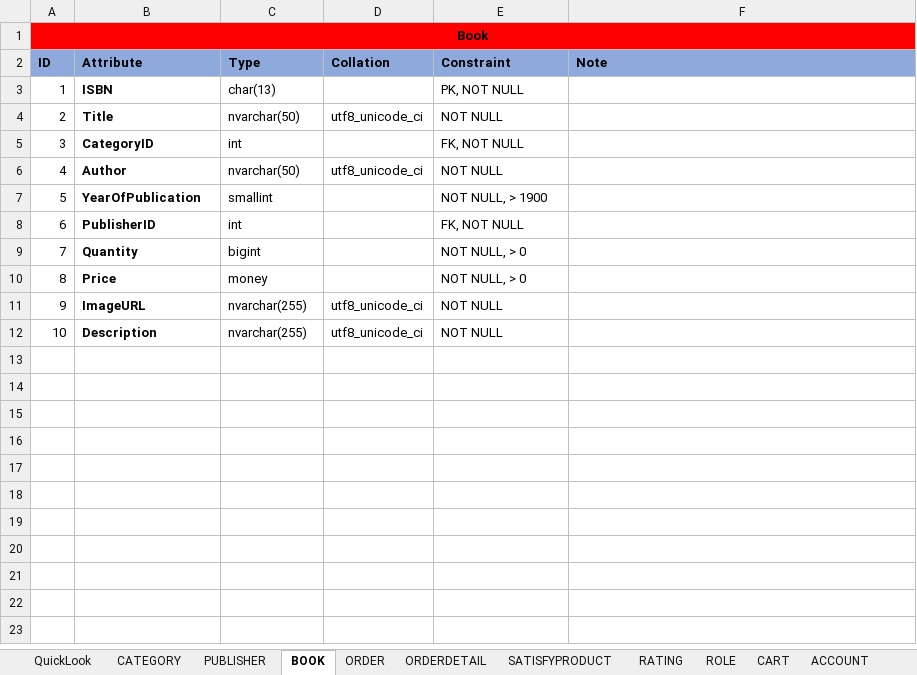
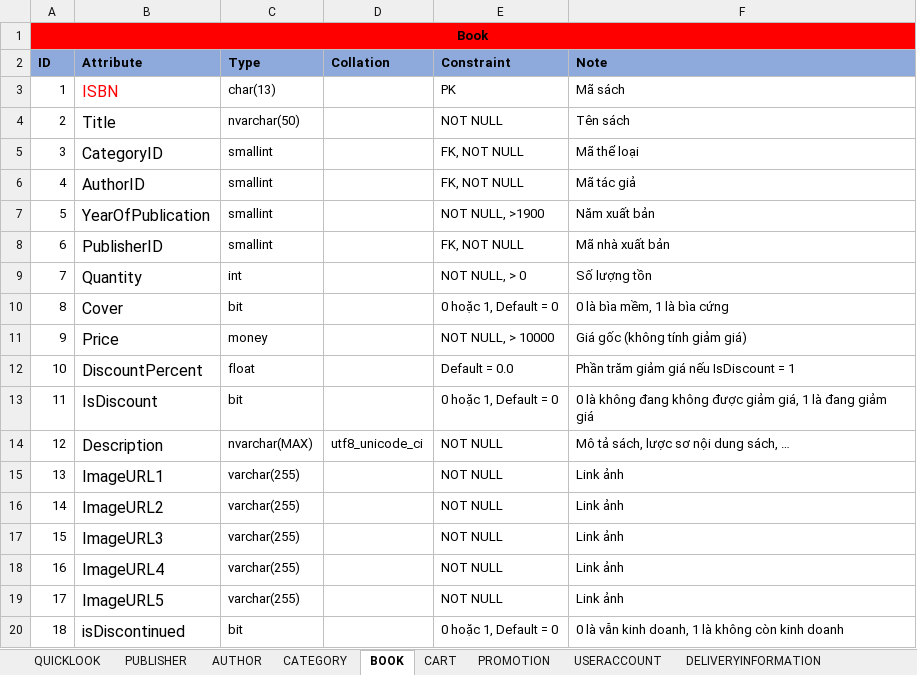
Before and after one commit to nnthienphuc/PTIT-Bookstore-E-commerce-Website, an Excel workbook: Document/Final-Design-Database.xlsx, sheet BOOK, drawn as a sheet; values as stored, in another font and other column widths than the file's, no borders; removed rows and columns are numbered as before the commit, all else as after; the diff names each change by its address in the sheet, - before the commit and + after, or states it on an @@ line.

```diff
--- a/Document/Final-Design-Database.xlsx (sheet BOOK)
+++ b/Document/Final-Design-Database.xlsx (sheet BOOK)
-sheet tab: QuickLook
+sheet tab: QUICKLOOK
-sheet tab: SATISFYPRODUCT
-sheet tab: ROLE
-sheet tab: ACCOUNT
+sheet tab: AUTHOR
+sheet tab: PROMOTION
+sheet tab: USERACCOUNT
+sheet tab: DELIVERYINFORMATION
@@ sheet tab order changed: QUICKLOOK | PUBLISHER | AUTHOR | CATEGORY | BOOK | CART | PROMOTION | USERACCOUNT | DELIVERYINFORMATION @@
-B3:B5 bold: on
+B3:B5 bold: off, text size: larger
-B3 text colour: black
+B3 text colour: #FF0000
-E3 (Constraint): PK, NOT NULL
+E3 (Constraint): PK
-F3 (Note): (empty)
+F3 (Note): Mã sách
-D4 (Collation): utf8_unicode_ci
+D4 (Collation): (empty)
-F4 (Note): (empty)
+F4 (Note): Tên sách
-C5 (Type): int
+C5 (Type): smallint
-F5 (Note): (empty)
+F5 (Note): Mã thể loại
-row 6: 4 | Author | nvarchar(50) | utf8_unicode_ci | NOT NULL
+row 6: 4 | AuthorID | smallint |  | FK, NOT NULL | Mã tác giả
-B7:B9 bold: on
+B7:B9 bold: off, text size: larger
-E7 (Constraint): NOT NULL, > 1900
+E7 (Constraint): NOT NULL, >1900
-F7 (Note): (empty)
+F7 (Note): Năm xuất bản
-C8 (Type): int
+C8 (Type): smallint
-F8 (Note): (empty)
+F8 (Note): Mã nhà xuất bản
-C9 (Type): bigint
+C9 (Type): int
-F9 (Note): (empty)
+F9 (Note): Số lượng tồn
+row 10: 8 | Cover | bit |  | 0 hoặc 1, Default = 0 | 0 là bìa mềm, 1 là bìa cứng
@@ column A (ID) renumbered between rows 11 and 14 @@
-B11 bold: on
+B11 bold: off, text size: larger
-E11 (Constraint): NOT NULL, > 0
+E11 (Constraint): NOT NULL, > 10000
-F11 (Note): (empty)
+F11 (Note): Giá gốc (không tính giảm giá)
-row 11: 9 | ImageURL | nvarchar(255) | utf8_unicode_ci | NOT NULL
+row 12: 10 | DiscountPercent | float |  | Default = 0.0 | Phần trăm giảm giá nếu IsDiscount = 1
+row 13: 11 | IsDiscount | bit |  | 0 hoặc 1, Default = 0 | 0 là không đang không được giảm giá, 1 là đang giảm giá
-B14 bold: on
+B14 bold: off, text size: larger
-C14 (Type): nvarchar(255)
+C14 (Type): nvarchar(MAX)
-F14 (Note): (empty)
+F14 (Note): Mô tả sách, lược sơ nội dung sách, …
+row 15: 13 | ImageURL1 | varchar(255) |  | NOT NULL | Link ảnh
+row 16: 14 | ImageURL2 | varchar(255) |  | NOT NULL | Link ảnh
+row 17: 15 | ImageURL3 | varchar(255) |  | NOT NULL | Link ảnh
+row 18: 16 | ImageURL4 | varchar(255) |  | NOT NULL | Link ảnh
+row 19: 17 | ImageURL5 | varchar(255) |  | NOT NULL | Link ảnh
+row 20: 18 | isDiscontinued | bit |  | 0 hoặc 1, Default = 0 | 0 là vẫn kinh doanh, 1 là không còn kinh doanh
```
Also changed, not shown: sheet QUICKLOOK, sheet ORDER, sheet RATING, sheet ORDERDETAIL, sheet CART, sheet PUBLISHER, 1 more sheet, other sheet tabs, 1 other file.
